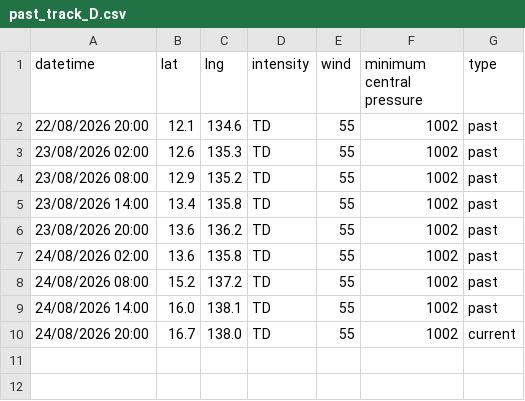
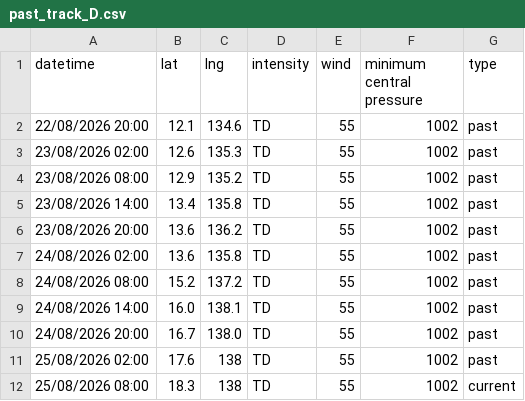
Before and after one commit to zax41006-bot/TC-Track, a CSV file: past_track_D.csv, drawn as a sheet.

Commit message:
update

```diff
--- a/past_track_D.csv
+++ b/past_track_D.csv
@@ -9,2 +9,4 @@ datetime,lat,lng,intensity,wind,minimum central pressure,type
 24/08/2026 14:00,16.0,138.1,TD,55,1002,past
-24/08/2026 20:00,16.7,138.0,TD,55,1002,current
+24/08/2026 20:00,16.7,138.0,TD,55,1002,past
+25/08/2026 02:00,17.6,138,TD,55,1002,past
+25/08/2026 08:00,18.3,138,TD,55,1002,current
```
